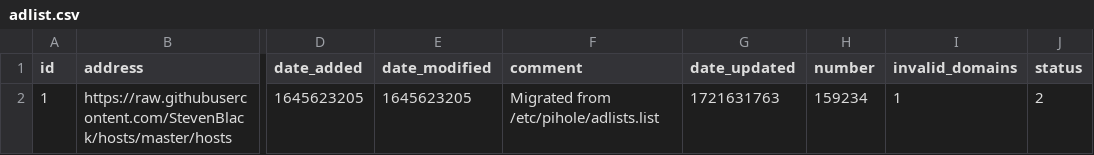
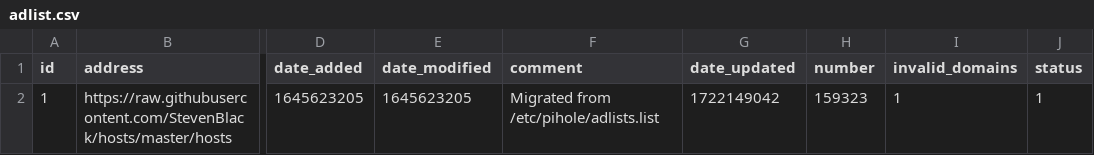
Before and after one commit to federicoalvarez-github/my-pihole-lists, a CSV file: adlist.csv, drawn as a sheet; only a part is shown, gaps mark what is left out; the diff names each change by its address in the sheet, - before the commit and + after, or states it on an @@ line.

Commit message:
Updated July 29, 2024  1:00AM

```diff
--- a/adlist.csv
+++ b/adlist.csv
-G2 (date_updated): 1721631763
+G2 (date_updated): 1722149042
-H2 (number): 159234
+H2 (number): 159323
-J2 (status): 2
+J2 (status): 1
```
